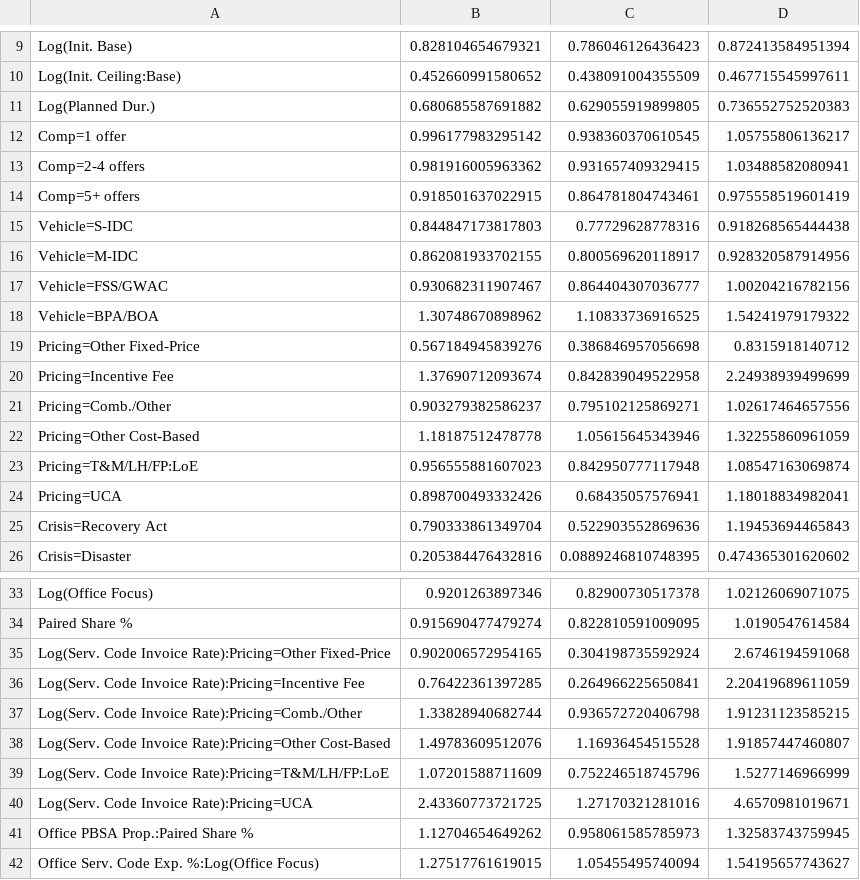
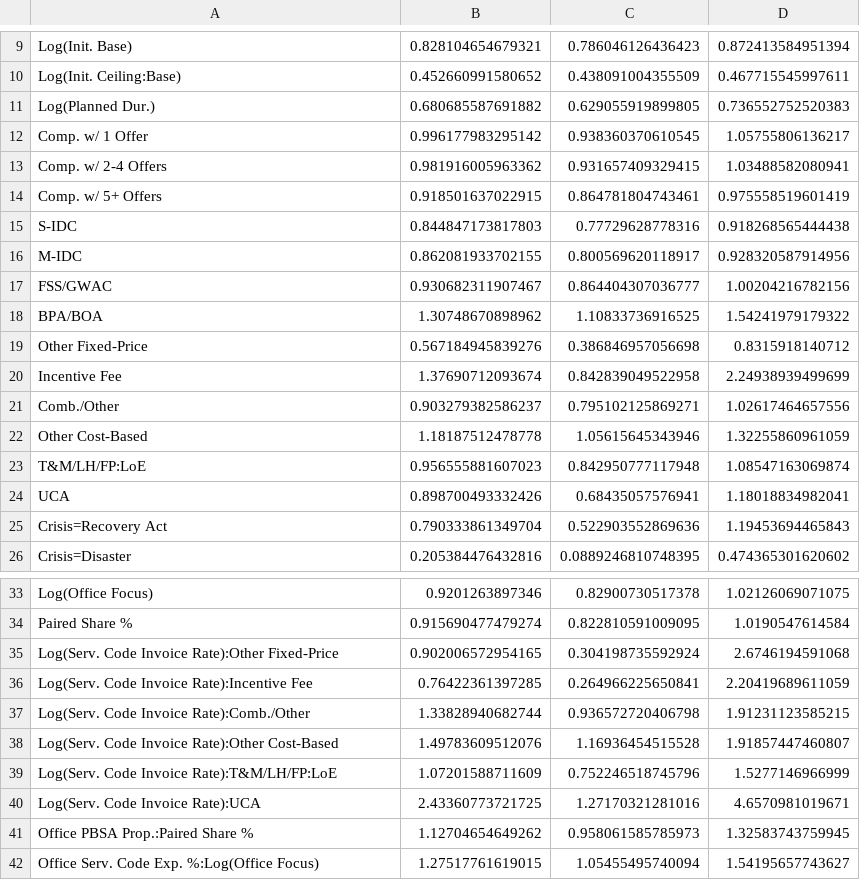
Before and after one commit to CSISdefense/Services, a CSV file: output/b_AllOpt26C_odds_ratio_wald.csv, drawn as a sheet; only a part is shown, gaps mark what is left out.

```diff
--- a/output/b_AllOpt26C_odds_ratio_wald.csv
+++ b/output/b_AllOpt26C_odds_ratio_wald.csv
@@ -11,15 +11,15 @@
 "Log(Planned Dur.)",0.680685587691882,0.629055919899805,0.736552752520383
-"Comp=1 offer",0.996177983295142,0.938360370610545,1.05755806136217
-"Comp=2-4 offers",0.981916005963362,0.931657409329415,1.03488582080941
-"Comp=5+ offers",0.918501637022915,0.864781804743461,0.975558519601419
-"Vehicle=S-IDC",0.844847173817803,0.77729628778316,0.918268565444438
-"Vehicle=M-IDC",0.862081933702155,0.800569620118917,0.928320587914956
-"Vehicle=FSS/GWAC",0.930682311907467,0.864404307036777,1.00204216782156
-"Vehicle=BPA/BOA",1.30748670898962,1.10833736916525,1.54241979179322
-"Pricing=Other Fixed-Price",0.567184945839276,0.386846957056698,0.8315918140712
-"Pricing=Incentive Fee",1.37690712093674,0.842839049522958,2.24938939499699
-"Pricing=Comb./Other",0.903279382586237,0.795102125869271,1.02617464657556
-"Pricing=Other Cost-Based",1.18187512478778,1.05615645343946,1.32255860961059
-"Pricing=T&M/LH/FP:LoE",0.956555881607023,0.842950777117948,1.08547163069874
-"Pricing=UCA",0.898700493332426,0.68435057576941,1.18018834982041
+"Comp. w/ 1 Offer",0.996177983295142,0.938360370610545,1.05755806136217
+"Comp. w/ 2-4 Offers",0.981916005963362,0.931657409329415,1.03488582080941
+"Comp. w/ 5+ Offers",0.918501637022915,0.864781804743461,0.975558519601419
+"S-IDC",0.844847173817803,0.77729628778316,0.918268565444438
+"M-IDC",0.862081933702155,0.800569620118917,0.928320587914956
+"FSS/GWAC",0.930682311907467,0.864404307036777,1.00204216782156
+"BPA/BOA",1.30748670898962,1.10833736916525,1.54241979179322
+"Other Fixed-Price",0.567184945839276,0.386846957056698,0.8315918140712
+"Incentive Fee",1.37690712093674,0.842839049522958,2.24938939499699
+"Comb./Other",0.903279382586237,0.795102125869271,1.02617464657556
+"Other Cost-Based",1.18187512478778,1.05615645343946,1.32255860961059
+"T&M/LH/FP:LoE",0.956555881607023,0.842950777117948,1.08547163069874
+"UCA",0.898700493332426,0.68435057576941,1.18018834982041
 "Crisis=Recovery Act",0.790333861349704,0.522903552869636,1.19453694465843
@@ -34,8 +34,8 @@
 "Paired Share %",0.915690477479274,0.822810591009095,1.0190547614584
-"Log(Serv. Code Invoice Rate):Pricing=Other Fixed-Price",0.902006572954165,0.304198735592924,2.6746194591068
-"Log(Serv. Code Invoice Rate):Pricing=Incentive Fee",0.76422361397285,0.264966225650841,2.20419689611059
-"Log(Serv. Code Invoice Rate):Pricing=Comb./Other",1.33828940682744,0.936572720406798,1.91231123585215
-"Log(Serv. Code Invoice Rate):Pricing=Other Cost-Based",1.49783609512076,1.16936454515528,1.91857447460807
-"Log(Serv. Code Invoice Rate):Pricing=T&M/LH/FP:LoE",1.07201588711609,0.752246518745796,1.5277146966999
-"Log(Serv. Code Invoice Rate):Pricing=UCA",2.43360773721725,1.27170321281016,4.6570981019671
+"Log(Serv. Code Invoice Rate):Other Fixed-Price",0.902006572954165,0.304198735592924,2.6746194591068
+"Log(Serv. Code Invoice Rate):Incentive Fee",0.76422361397285,0.264966225650841,2.20419689611059
+"Log(Serv. Code Invoice Rate):Comb./Other",1.33828940682744,0.936572720406798,1.91231123585215
+"Log(Serv. Code Invoice Rate):Other Cost-Based",1.49783609512076,1.16936454515528,1.91857447460807
+"Log(Serv. Code Invoice Rate):T&M/LH/FP:LoE",1.07201588711609,0.752246518745796,1.5277146966999
+"Log(Serv. Code Invoice Rate):UCA",2.43360773721725,1.27170321281016,4.6570981019671
 "Office PBSA Prop.:Paired Share %",1.12704654649262,0.958061585785973,1.32583743759945
```
Also changed, not shown: output/b_CBre29B_odds_ratio_wald.csv, output/b_SomeOpt27A_odds_ratio_wald.csv, 18 other files.
